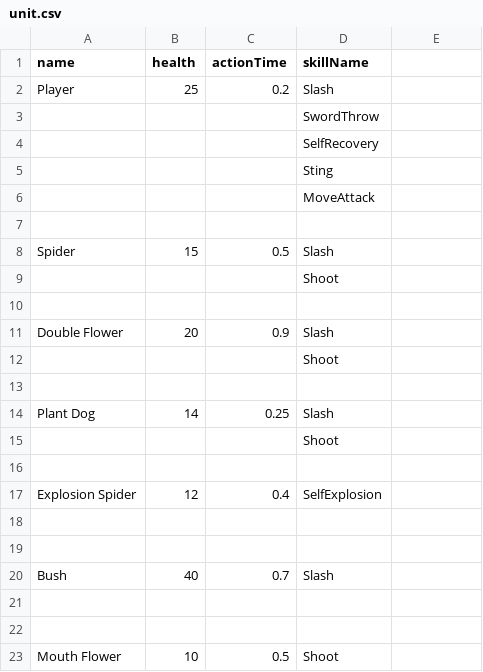
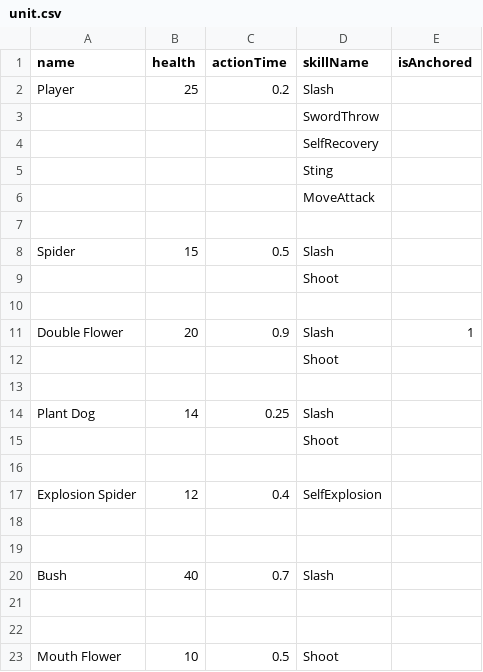
Before and after one commit to haon7663/Endfield, a CSV file: Assets/Resources/UnitData/unit.csv, drawn as a sheet; the diff names each change by its address in the sheet, - before the commit and + after, or states it on an @@ line.

Commit message:
update : Unit Anchor

```diff
--- a/Assets/Resources/UnitData/unit.csv
+++ b/Assets/Resources/UnitData/unit.csv
-E1: (empty)
+E1: isAnchored
-E11 (isAnchored): (empty)
+E11 (isAnchored): 1
```
Also changed, not shown: 4 other files.
